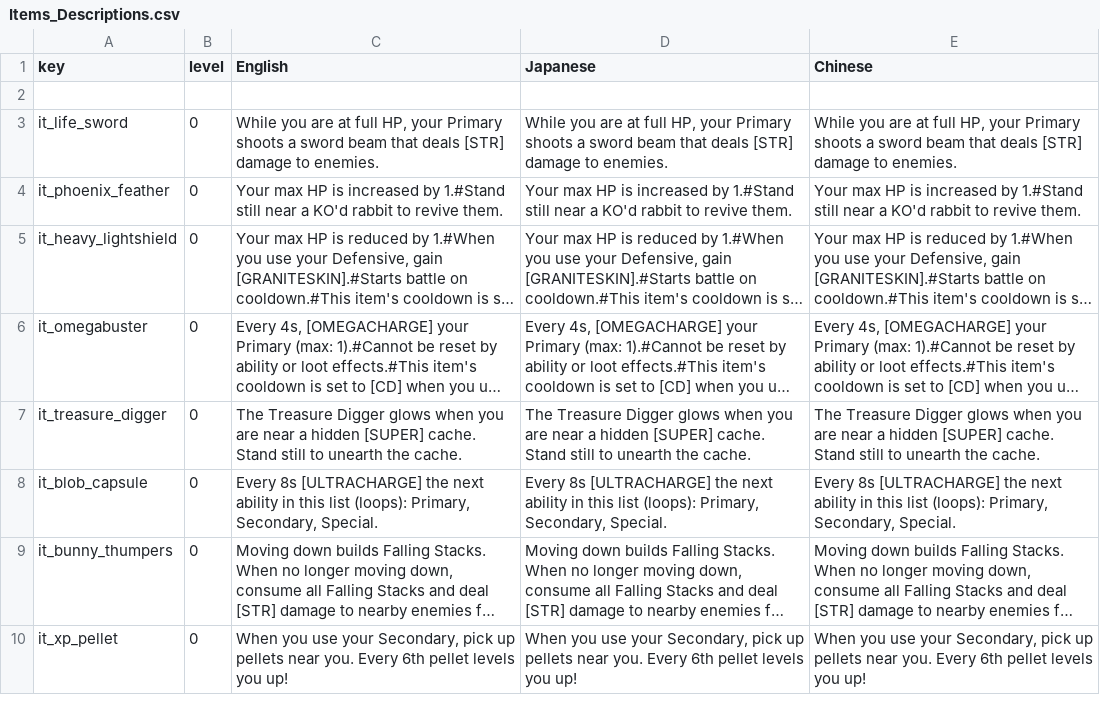
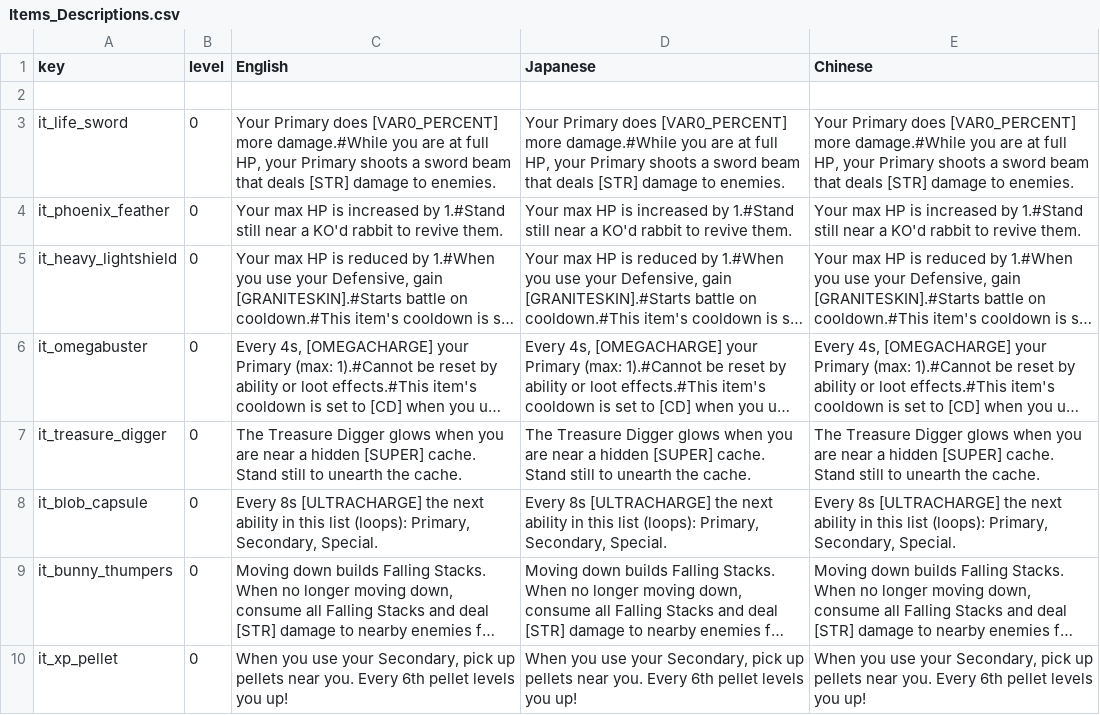
Before and after one commit to Imaginary-Horizons-Productions/RnS-VG-Homage-Set, a CSV file: Items_Descriptions.csv, drawn as a sheet; long unchanged cells end in ….

Commit message:
Life Sword balance - boosts Primary damage by 10% - reduce sword beam damage to 120

```diff
--- a/Items_Descriptions.csv
+++ b/Items_Descriptions.csv
@@ -2,3 +2,3 @@ key,level,English,Japanese,Chinese
 ,,,,
-it_life_sword,0,"While you are at full HP, your Primary shoots a sword beam that deals [STR] damage to enemies.","While you are at full HP, your Primary shoots a sword beam that deals [STR] damage to enemies.","While you are at full HP, your Primary shoots a sword beam that deals [STR] damage to enemies."
+it_life_sword,0,"Your Primary does [VAR0_PERCENT] more damage.#While you are at full HP, your Primary shoots a sword beam that deals [STR] damage to enemies.","Your Primary does [VAR0_PERCENT] more damage.#While you are at full HP, your Primary shoots a sword beam that deals [STR] damage to enemies.","Your Primary does [VAR0_PERCENT] more damage.#While you are at full HP, your Primary shoots a sword beam that deals [STR] damage to enemies."
 it_phoenix_feather,0,"Your max HP is increased by 1.#Stand still near a KO'd rabbit to revive them.","Your max HP is increased by 1.#Stand still near a KO'd rabbit to revive them.","Your max HP is increased by 1.#Stand still near a KO'd rabbit to revive them."
```
Also changed, not shown: 1 other file.
